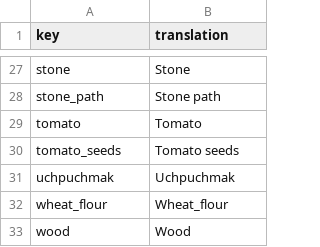
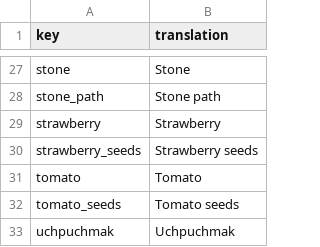
Before and after one commit to TheRickMountain/Ay-Bulak, a CSV file: palmesneo_village/palmesneo_village/Content/Localization/en-US_Localization.csv, drawn as a sheet; only a part is shown, gaps mark what is left out; the shorter side is filled out with more unchanged rows; the diff names each change by its address in the sheet, - before the commit and + after, or states it on an @@ line.

```diff
--- a/palmesneo_village/palmesneo_village/Content/Localization/en-US_Localization.csv
+++ b/palmesneo_village/palmesneo_village/Content/Localization/en-US_Localization.csv
+row 29: strawberry | Strawberry
+row 30: strawberry_seeds | Strawberry seeds
```
Also changed, not shown: palmesneo_village/palmesneo_village/Content/Localization/ky-KY_Localization.csv, palmesneo_village/palmesneo_village/Content/Localization/ru-RU_Localization.csv, 7 other files.
